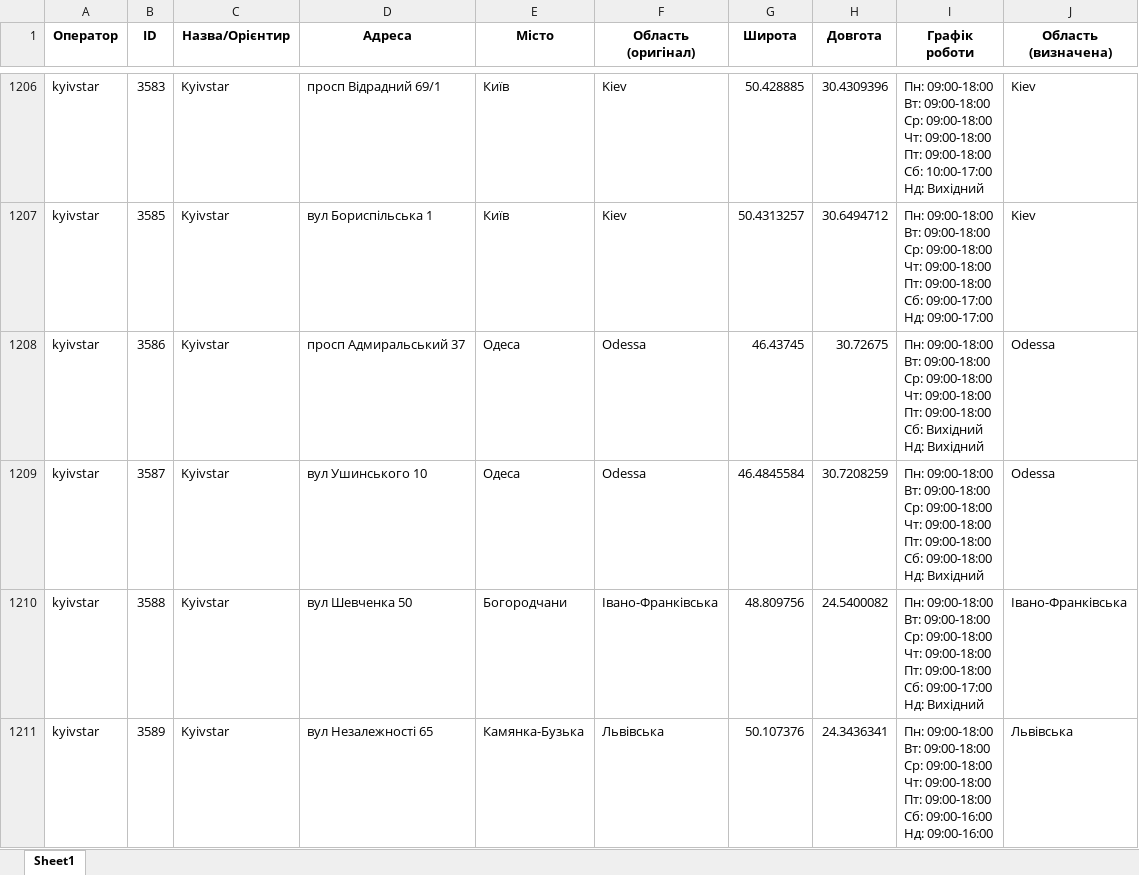
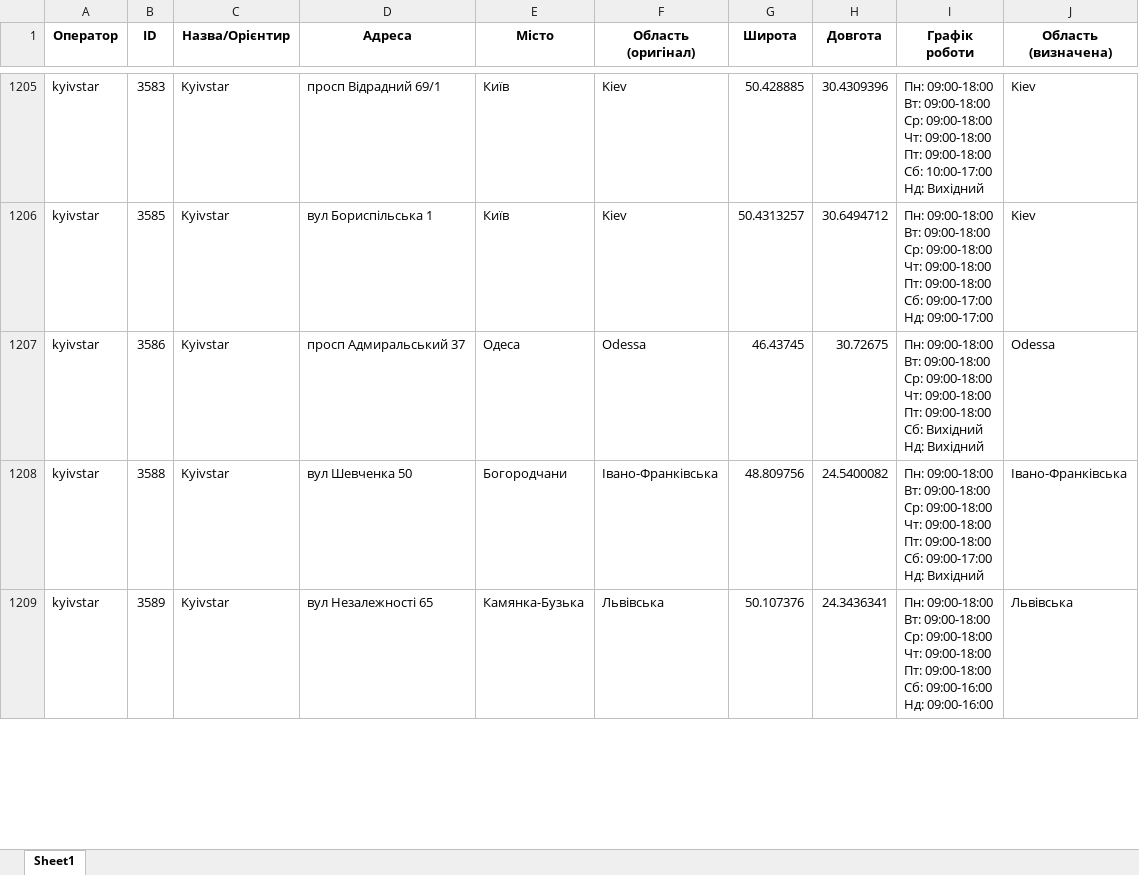
Before and after one commit to userMkovalov/ukraine-shops-map, an Excel workbook: all_shops.xlsx, sheet Sheet1, drawn as a sheet; only a part is shown, gaps mark what is left out; values as stored, in another font and other column widths than the file's, no borders; removed rows and columns are numbered as before the commit, all else as after; ↵ is a line break in a cell; the diff covers the shown part only; the diff names each change by its address in the sheet, - before the commit and + after, or states it on an @@ line.

```diff
--- a/all_shops.xlsx (sheet Sheet1)
+++ b/all_shops.xlsx (sheet Sheet1)
-row 1209: kyivstar | 3587 | Kyivstar | вул Ушинського 10 | Одеса | Odessa | 46.4845584 | 30.7208259 | Пн: 09:00-18:00 ↵ Вт: 09:00-18:00 ↵ Ср: 09:00-18:00 ↵ Чт: 09:00-18:00 ↵ Пт: 09:00-18:00 ↵ Сб: 09:00-18:00 ↵ Нд: Вихідний | Odessa
```
Also changed, not shown: 2 added rows and 1 removed row elsewhere in this sheet, 1 other file.
